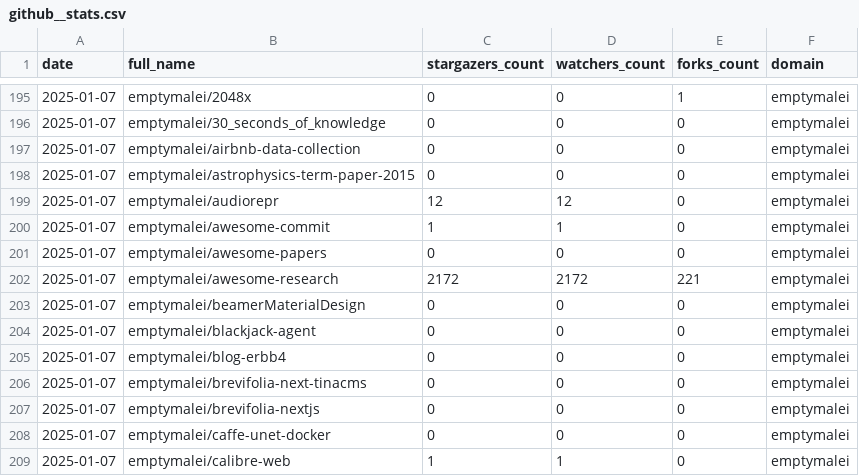
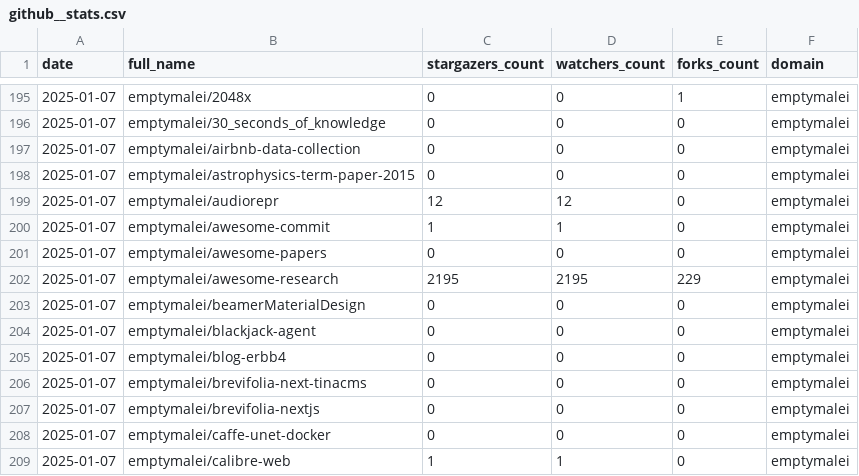
Before and after one commit to emptymalei/social-pulse, a CSV file: dashboard/data/github/github__stats.csv, drawn as a sheet; only a part is shown, gaps mark what is left out.

```diff
--- a/dashboard/data/github/github__stats.csv
+++ b/dashboard/data/github/github__stats.csv
@@ -201,3 +201,3 @@ date,full_name,stargazers_count,watchers_count,forks_count,domain
 2025-01-07,emptymalei/awesome-papers,0,0,0,emptymalei
-2025-01-07,emptymalei/awesome-research,2172,2172,221,emptymalei
+2025-01-07,emptymalei/awesome-research,2195,2195,229,emptymalei
 2025-01-07,emptymalei/beamerMaterialDesign,0,0,0,emptymalei
```
Also changed, not shown: 1 other file.
